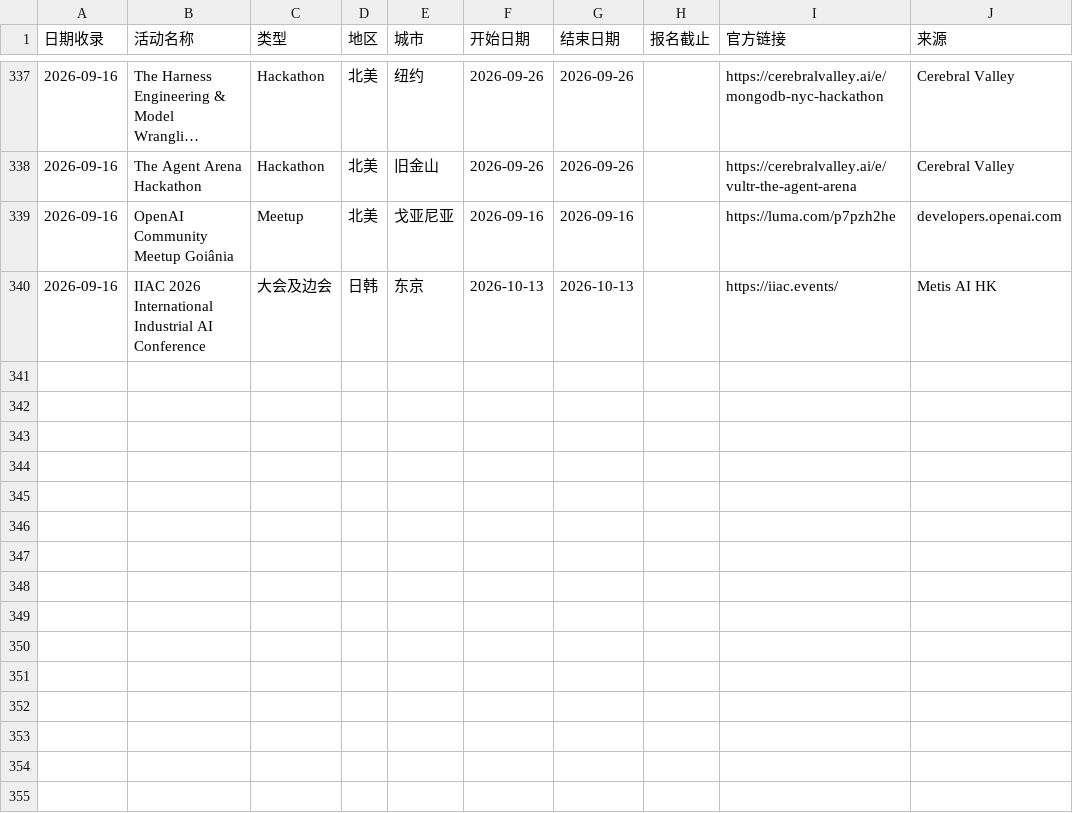
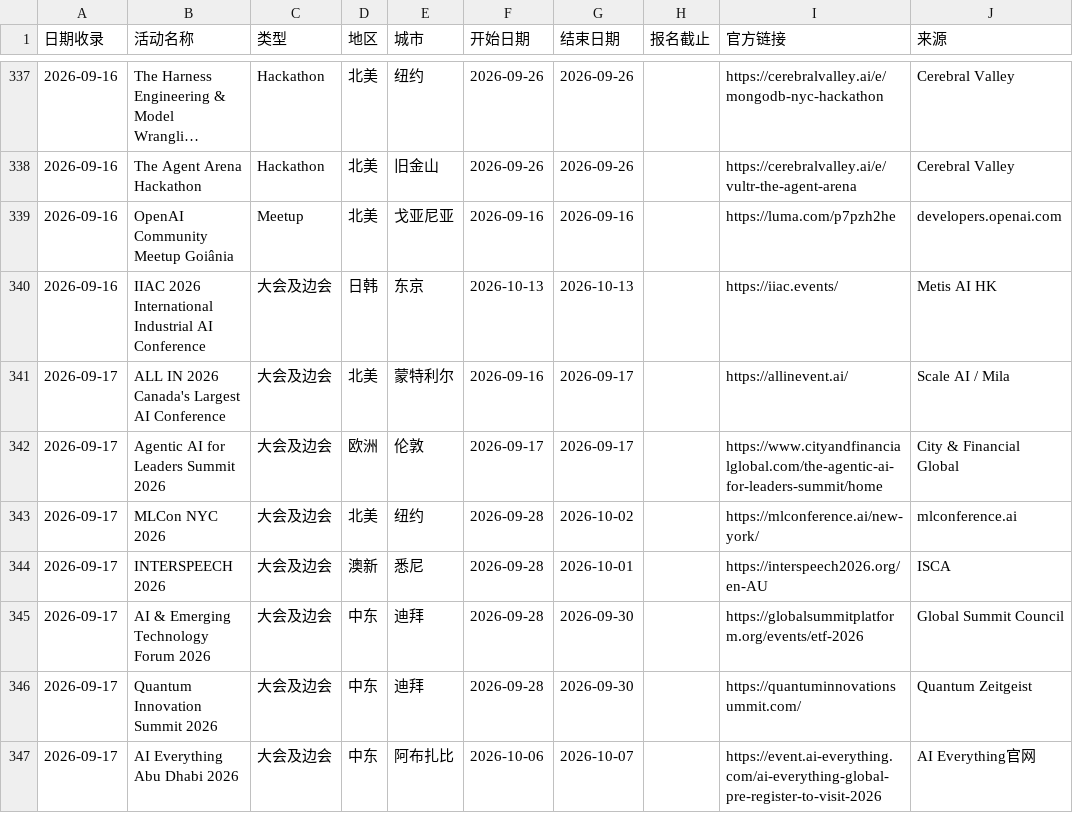
Before and after one commit to loissun33/global-events, a CSV file: events.csv, drawn as a sheet; only a part is shown, gaps mark what is left out; long unchanged cells end in …; the diff names each change by its address in the sheet, - before the commit and + after, or states it on an @@ line.

```diff
--- a/events.csv
+++ b/events.csv
+row 341: 2026-09-17 | ALL IN 2026 Canada's Largest AI Conference | 大会及边会 | 北美 | 蒙特利尔 | 2026-09-16 | 2026-09-17 |  | https://allinevent.ai/ | Scale AI / Mila
+row 342: 2026-09-17 | Agentic AI for Leaders Summit 2026 | 大会及边会 | 欧洲 | 伦敦 | 2026-09-17 | 2026-09-17 |  | https://www.cityandfinancialglobal.com/the-agentic-ai-for-leaders-summit/home | City & Financial Global
+row 343: 2026-09-17 | MLCon NYC 2026 | 大会及边会 | 北美 | 纽约 | 2026-09-28 | 2026-10-02 |  | https://mlconference.ai/new-york/ | mlconference.ai
+row 344: 2026-09-17 | INTERSPEECH 2026 | 大会及边会 | 澳新 | 悉尼 | 2026-09-28 | 2026-10-01 |  | https://interspeech2026.org/en-AU | ISCA
+row 345: 2026-09-17 | AI & Emerging Technology Forum 2026 | 大会及边会 | 中东 | 迪拜 | 2026-09-28 | 2026-09-30 |  | https://globalsummitplatform.org/events/etf-2026 | Global Summit Council
+row 346: 2026-09-17 | Quantum Innovation Summit 2026 | 大会及边会 | 中东 | 迪拜 | 2026-09-28 | 2026-09-30 |  | https://quantuminnovationsummit.com/ | Quantum Zeitgeist
+row 347: 2026-09-17 | AI Everything Abu Dhabi 2026 | 大会及边会 | 中东 | 阿布扎比 | 2026-10-06 | 2026-10-07 |  | https://event.ai-everything.com/ai-everything-global-pre-register-to-visit-2026 | AI Everything官网
```
Also changed, not shown: 1 other file.
